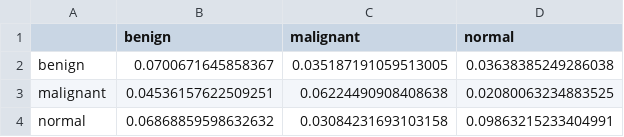
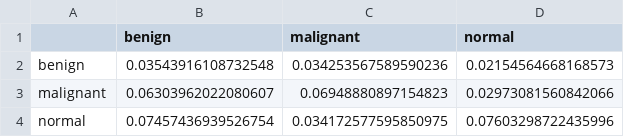
Before and after one commit to PedroMartelleto/Breast-Cancer-dBM, a CSV file: results/imagenet_std_conf_matrix.csv, drawn as a sheet.

```diff
--- a/results/imagenet_std_conf_matrix.csv
+++ b/results/imagenet_std_conf_matrix.csv
@@ -1,4 +1,4 @@
 ,benign,malignant,normal
-benign,0.0700671645858367,0.035187191059513005,0.03638385249286038
-malignant,0.04536157622509251,0.06224490908408638,0.02080063234883525
-normal,0.06868859598632632,0.03084231693103158,0.09863215233404991
+benign,0.03543916108732548,0.034253567589590236,0.02154564668168573
+malignant,0.06303962022080607,0.06948880897154823,0.02973081560842066
+normal,0.07457436939526754,0.034172577595850975,0.07603298722435996
```
Also changed, not shown: results/imagenet_mean_conf_matrix.csv, 9 other files.
